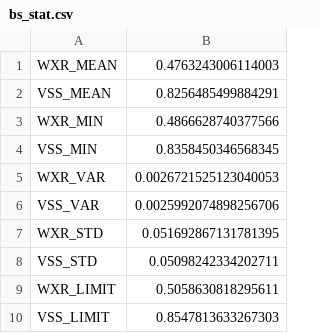
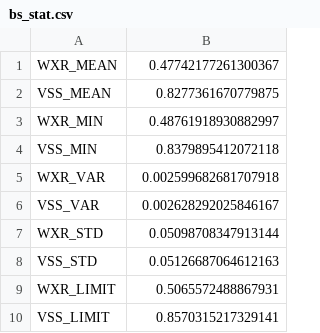
Before and after one commit to defensegrid/defensegrid.github.io, a CSV file: assets/etc/bs_stat.csv, drawn as a sheet.

```diff
--- a/assets/etc/bs_stat.csv
+++ b/assets/etc/bs_stat.csv
@@ -1,10 +1,10 @@
-WXR_MEAN,0.4763243006114003
-VSS_MEAN,0.8256485499884291
-WXR_MIN,0.4866628740377566
-VSS_MIN,0.8358450346568345
-WXR_VAR,0.0026721525123040053
-VSS_VAR,0.0025992074898256706
-WXR_STD,0.051692867131781395
-VSS_STD,0.05098242334202711
-WXR_LIMIT,0.5058630818295611
-VSS_LIMIT,0.8547813633267303
+WXR_MEAN,0.47742177261300367
+VSS_MEAN,0.8277361670779875
+WXR_MIN,0.48761918930882997
+VSS_MIN,0.8379895412072118
+WXR_VAR,0.002599682681707918
+VSS_VAR,0.002628292025846167
+WXR_STD,0.05098708347913144
+VSS_STD,0.05126687064612163
+WXR_LIMIT,0.5065572488867931
+VSS_LIMIT,0.8570315217329141
```
Also changed, not shown: assets/etc/bs_elo.csv, 1 other file.
